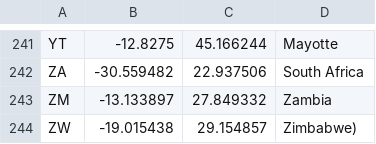
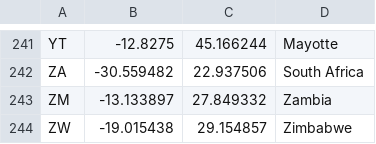
Before and after one commit to tentone/covisim, a CSV file: src/data/gps.csv (was data/gps.csv), drawn as a sheet; only a part is shown, gaps mark what is left out.

```diff
--- a/data/gps.csv
+++ b/src/data/gps.csv
@@ -243,2 +243,2 @@
 "ZM",-13.133897,27.849332,"Zambia"
-"ZW",-19.015438,29.154857,"Zimbabwe")
+"ZW",-19.015438,29.154857,"Zimbabwe"
```
Also changed, not shown: 16 other files.
